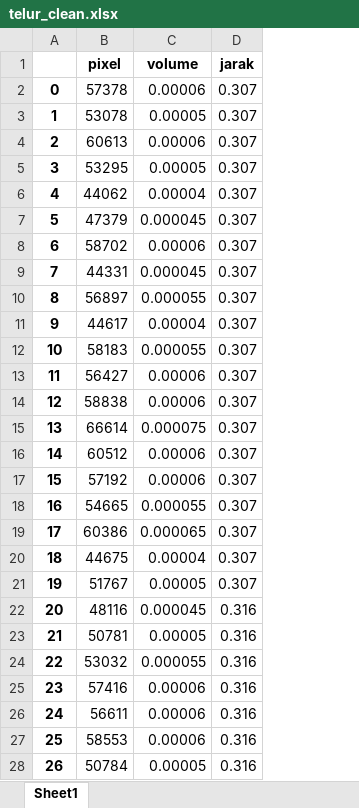
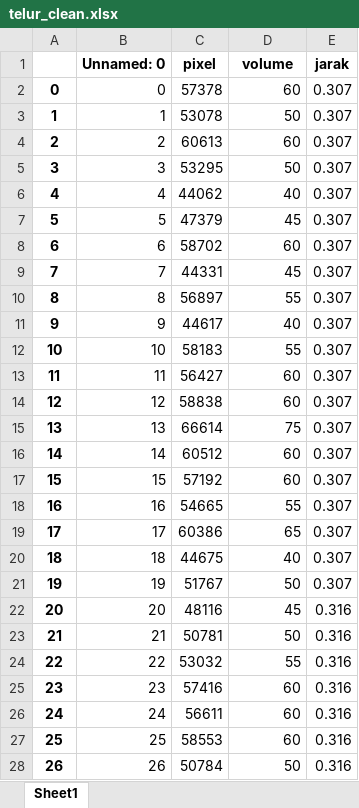
Before and after one commit to alfianpr/ML-model-image-volume-calculation, an Excel workbook: telur_clean.xlsx, sheet Sheet1, drawn as a sheet; only a part is shown; values as stored, in another font and other column widths than the file's, no borders; addresses are those after the commit; the diff covers the shown part only; the diff names each change by its address in the sheet, - before the commit and + after, or states it on an @@ line.

```diff
--- a/telur_clean.xlsx (sheet Sheet1)
+++ b/telur_clean.xlsx (sheet Sheet1)
+column B (Unnamed: 0), rows 2-28: 0 | 1 | 2 | 3 | 4 | 5 | 6 | 7 | 8 | 9 | 10 | 11 | 12 | 13 | 14 | 15 | 16 | 17 | 18 | 19 | 20 | 21 | 22 | 23 | 24 | 25 | 26
-D2 (volume): 0.00006
+D2 (volume): 60
-D3 (volume): 0.00005
+D3 (volume): 50
-D4 (volume): 0.00006
+D4 (volume): 60
-D5 (volume): 0.00005
+D5 (volume): 50
-D6 (volume): 0.00004
+D6 (volume): 40
-D7 (volume): 0.000045
+D7 (volume): 45
-D8 (volume): 0.00006
+D8 (volume): 60
-D9 (volume): 0.000045
+D9 (volume): 45
-D10 (volume): 0.000055
+D10 (volume): 55
-D11 (volume): 0.00004
+D11 (volume): 40
-D12 (volume): 0.000055
+D12 (volume): 55
-D13:D14 (volume): 0.00006
+D13:D14 (volume): 60
-D15 (volume): 0.000075
+D15 (volume): 75
-D16:D17 (volume): 0.00006
+D16:D17 (volume): 60
-D18 (volume): 0.000055
+D18 (volume): 55
-D19 (volume): 0.000065
+D19 (volume): 65
-D20 (volume): 0.00004
+D20 (volume): 40
-D21 (volume): 0.00005
+D21 (volume): 50
-D22 (volume): 0.000045
+D22 (volume): 45
-D23 (volume): 0.00005
+D23 (volume): 50
-D24 (volume): 0.000055
+D24 (volume): 55
-D25:D27 (volume): 0.00006
+D25:D27 (volume): 60
-D28 (volume): 0.00005
+D28 (volume): 50
```
Also changed, not shown: 53 edited cells elsewhere in this sheet, beras_clean.xlsx, 1 other file.
